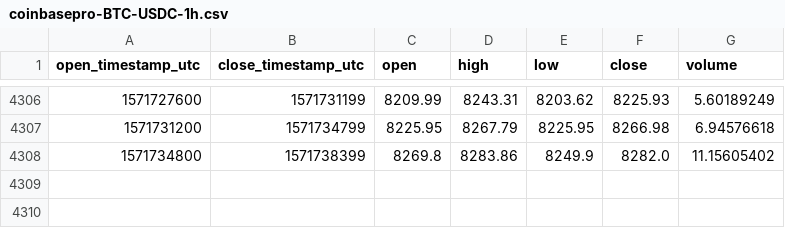
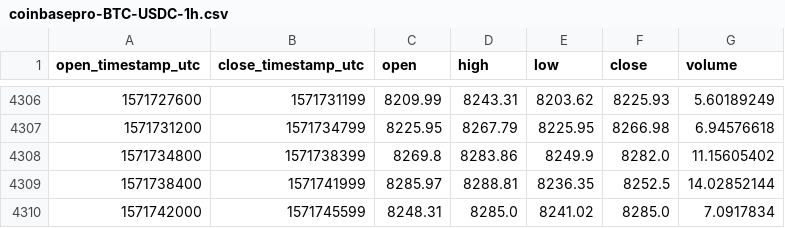
Before and after one commit to cryptobigbro/coinbasepro-BTC-USDC, a CSV file: coinbasepro-BTC-USDC-1h.csv, drawn as a sheet; only a part is shown, gaps mark what is left out.

Commit message:
Update OHLCV data.

```diff
--- a/coinbasepro-BTC-USDC-1h.csv
+++ b/coinbasepro-BTC-USDC-1h.csv
@@ -4308 +4308,3 @@ open_timestamp_utc,close_timestamp_utc,open,high,low,close,volume
 1571734800,1571738399,8269.8,8283.86,8249.9,8282.0,11.15605402
+1571738400,1571741999,8285.97,8288.81,8236.35,8252.5,14.02852144
+1571742000,1571745599,8248.31,8285.0,8241.02,8285.0,7.0917834
```
